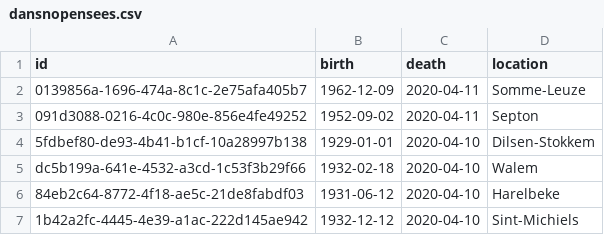
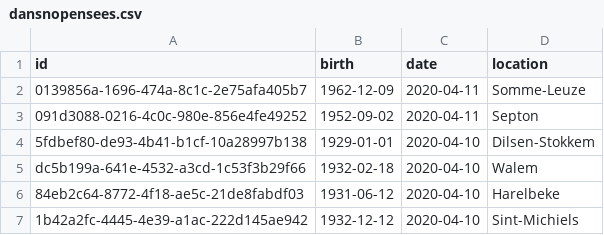
Before and after one commit to pschaus/covidbe-opendata, a CSV file: static/csv/dansnopensees.csv, drawn as a sheet; only a part is shown.

```diff
--- a/static/csv/dansnopensees.csv
+++ b/static/csv/dansnopensees.csv
@@ -1,2 +1,2 @@
-id,birth,death,location
+id,birth,date,location
 0139856a-1696-474a-8c1c-2e75afa405b7,1962-12-09,2020-04-11,Somme-Leuze
```
Also changed, not shown: static/csv/inmemoriam_2019.csv, static/csv/inmemoriam_2020.csv, 4 other files.
